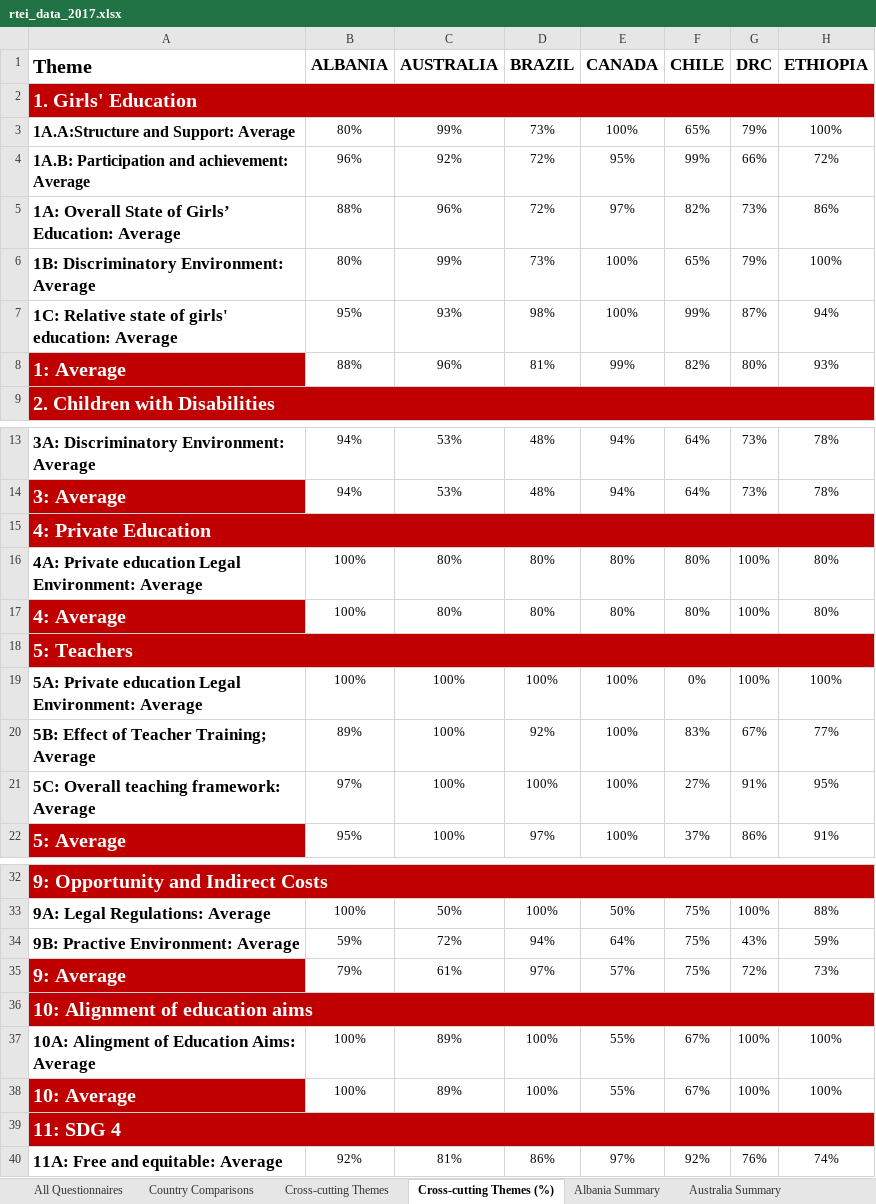
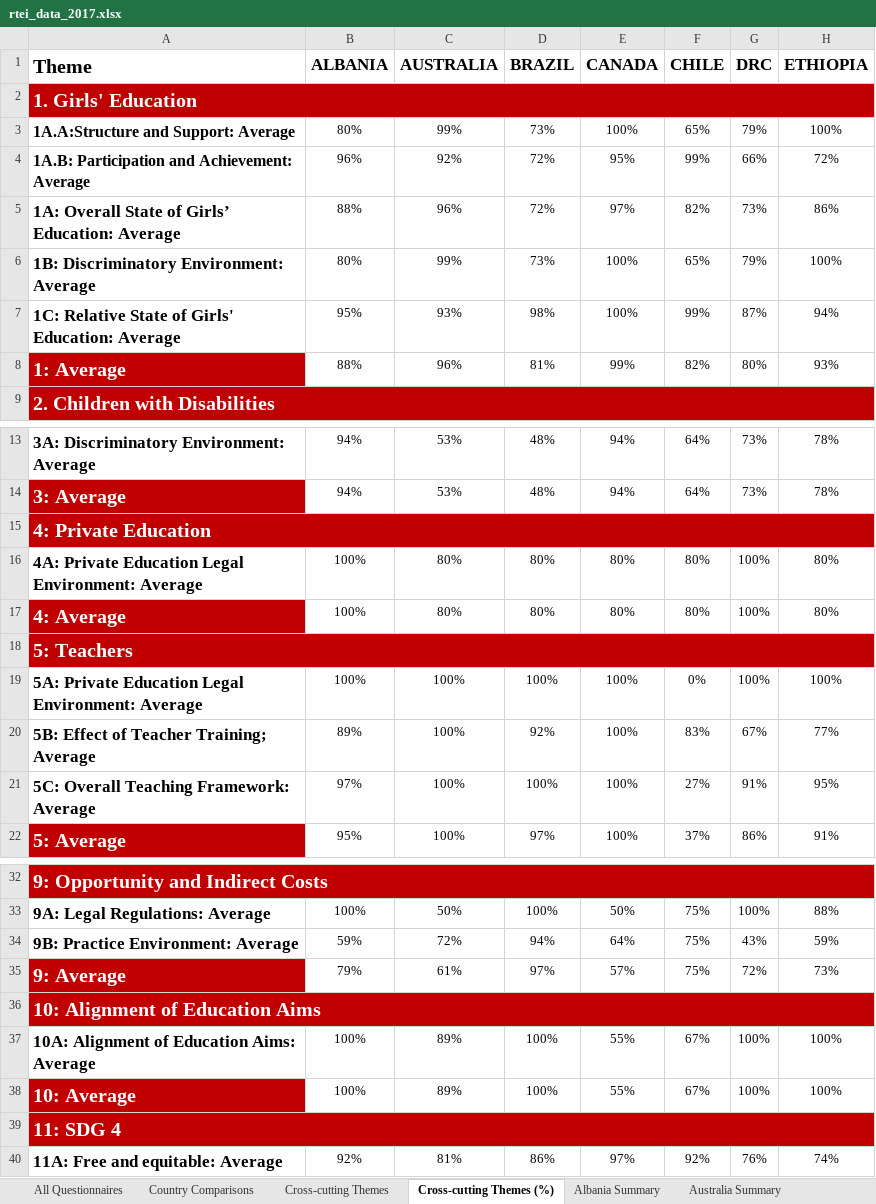
Before and after one commit to okfn/rtei, an Excel workbook: rtei/static/data/rtei_data_2017.xlsx, sheet Cross-cutting Themes (%), drawn as a sheet; only a part is shown, gaps mark what is left out; values as stored, in another font and other column widths than the file's, no borders; 1 other sheet too large or unreadable and not compared; the diff names each change by its address in the sheet, - before the commit and + after, or states it on an @@ line.

```diff
--- a/rtei/static/data/rtei_data_2017.xlsx (sheet Cross-cutting Themes (%))
+++ b/rtei/static/data/rtei_data_2017.xlsx (sheet Cross-cutting Themes (%))
-A4 (Theme): 1A.B: Participation and achievement: Average
+A4 (Theme): 1A.B: Participation and Achievement: Average
-A7 (Theme): 1C: Relative state of girls' education: Average
+A7 (Theme): 1C: Relative State of Girls' Education: Average
-A16 (Theme): 4A: Private education Legal Environment:…
+A16 (Theme): 4A: Private Education Legal Environment:…
-A19 (Theme): 5A: Private education Legal Environment:…
+A19 (Theme): 5A: Private Education Legal Environment:…
-A21 (Theme): 5C: Overall teaching framework: Average
+A21 (Theme): 5C: Overall Teaching Framework: Average
-A34 (Theme): 9B: Practive Environment: Average
+A34 (Theme): 9B: Practice Environment: Average
-A36 (Theme): 10: Alignment of education aims
+A36 (Theme): 10: Alignment of Education Aims
-A37 (Theme): 10A: Alingment of Education Aims: Average
+A37 (Theme): 10A: Alignment of Education Aims: Average
```
Also changed, not shown: sheet Cross-cutting Themes, sheet Country Comparisons, sheet Canada Summary, sheet Haiti Summary, sheet DRC Summary, sheet Indonesia Summary, 17 more sheets, other sheet tabs, 27 other files.
